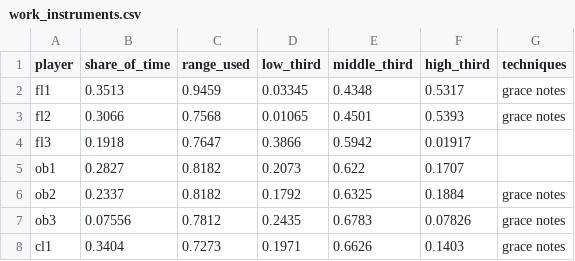
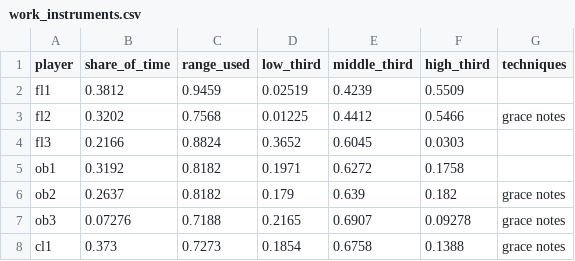
Before and after one commit to collide2954/night-music-for-orchestra, a CSV file: research/measured/work_instruments.csv, drawn as a sheet; only a part is shown; the diff covers the shown part only.

```diff
--- a/research/measured/work_instruments.csv
+++ b/research/measured/work_instruments.csv
@@ -1,8 +1,8 @@
 player,share_of_time,range_used,low_third,middle_third,high_third,techniques
-fl1,0.3513,0.9459,0.03345,0.4348,0.5317,grace notes
-fl2,0.3066,0.7568,0.01065,0.4501,0.5393,grace notes
-fl3,0.1918,0.7647,0.3866,0.5942,0.01917,
-ob1,0.2827,0.8182,0.2073,0.622,0.1707,
-ob2,0.2337,0.8182,0.1792,0.6325,0.1884,grace notes
-ob3,0.07556,0.7812,0.2435,0.6783,0.07826,grace notes
-cl1,0.3404,0.7273,0.1971,0.6626,0.1403,grace notes
+fl1,0.3812,0.9459,0.02519,0.4239,0.5509,
+fl2,0.3202,0.7568,0.01225,0.4412,0.5466,grace notes
+fl3,0.2166,0.8824,0.3652,0.6045,0.0303,
+ob1,0.3192,0.8182,0.1971,0.6272,0.1758,
+ob2,0.2637,0.8182,0.179,0.639,0.182,grace notes
+ob3,0.07276,0.7188,0.2165,0.6907,0.09278,grace notes
+cl1,0.373,0.7273,0.1854,0.6758,0.1388,grace notes
```
Also changed, not shown: 131 edited cells elsewhere in this file, research/measured/work_harmony.csv, research/measured/work_repetition.csv, 19 other files.
